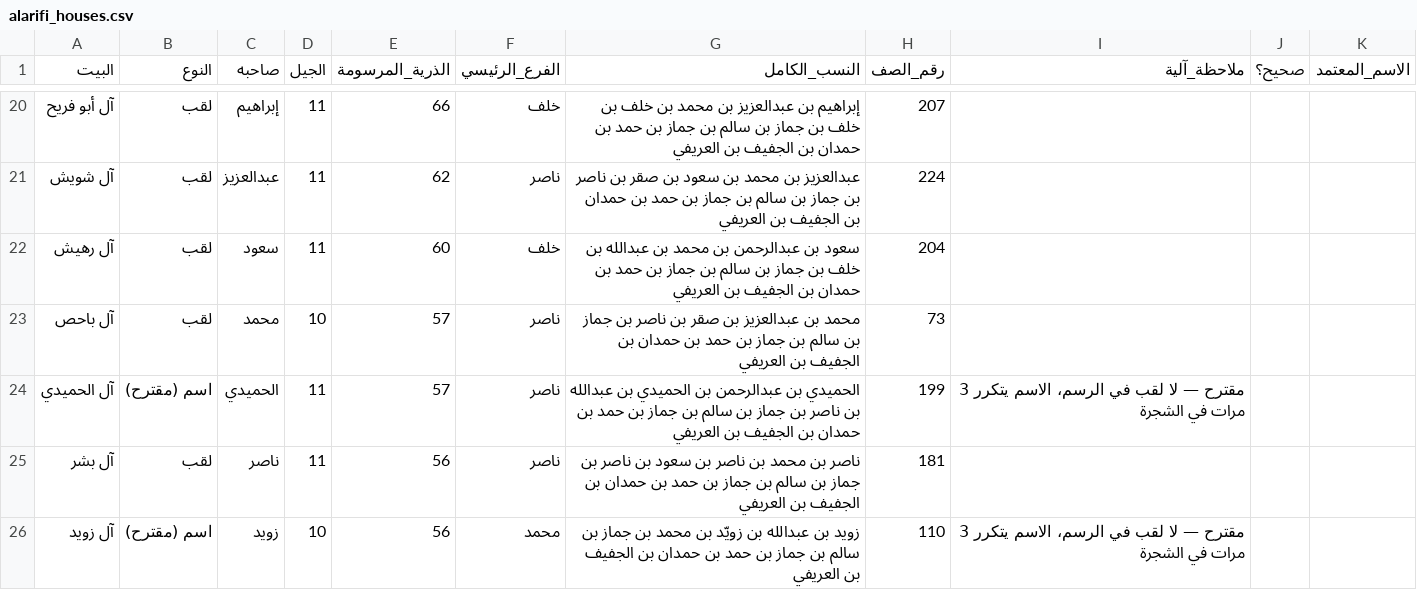
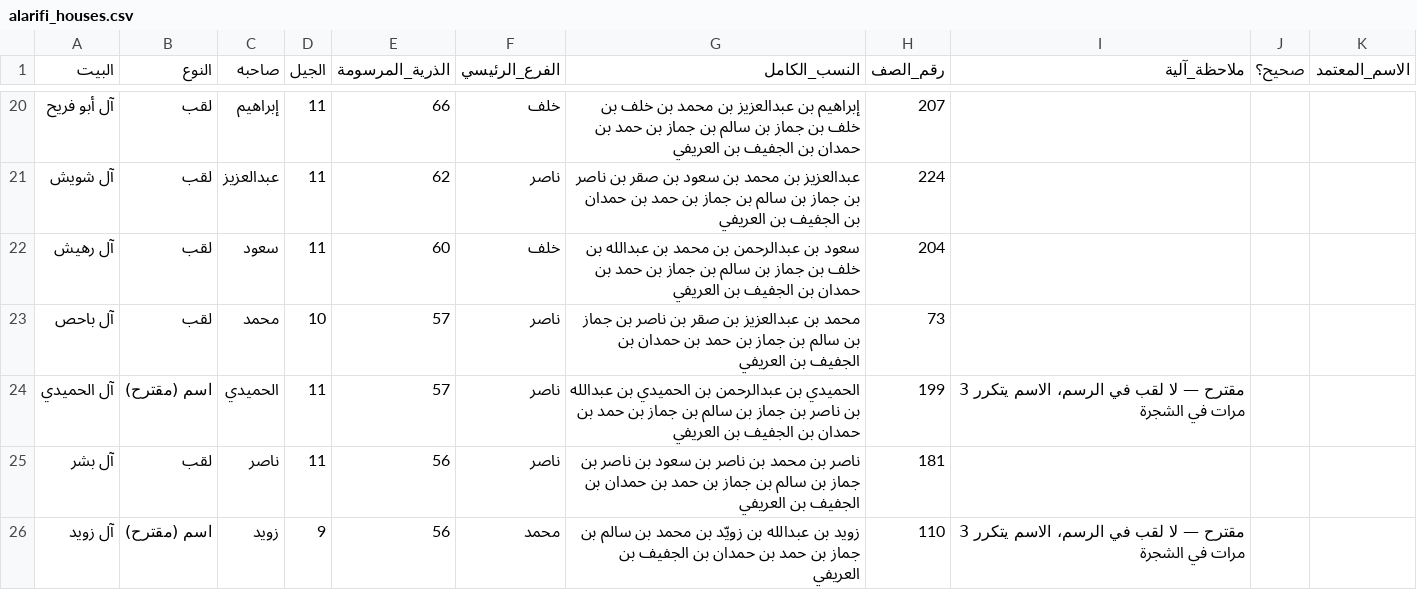
Before and after one commit to MayadahAA/alarifi-tree-viewer, a CSV file: alarifi_houses.csv, drawn as a sheet; only a part is shown, gaps mark what is left out; the diff covers the shown part only.

```diff
--- a/alarifi_houses.csv
+++ b/alarifi_houses.csv
@@ -25,2 +25,2 @@
 آل بشر,لقب,ناصر,11,56,ناصر,ناصر بن محمد بن ناصر بن سعود بن ناصر بن جماز بن سالم بن جماز بن حمد بن حمدان بن الجفيف بن العريفي,181,,,
-آل زويد,اسم (مقترح),زويد,10,56,محمد,زويد بن عبدالله بن زويّد بن محمد بن جماز بن سالم بن جماز بن حمد بن حمدان بن الجفيف بن العريفي,110,مقترح — لا لقب في الرسم، الاسم يتكرر 3 مرات في الشجرة,,
+آل زويد,اسم (مقترح),زويد,9,56,محمد,زويد بن عبدالله بن زويّد بن محمد بن سالم بن جماز بن حمد بن حمدان بن الجفيف بن العريفي,110,مقترح — لا لقب في الرسم، الاسم يتكرر 3 مرات في الشجرة,,
```
Also changed, not shown: 32 edited cells elsewhere in this file, 3 other files.
